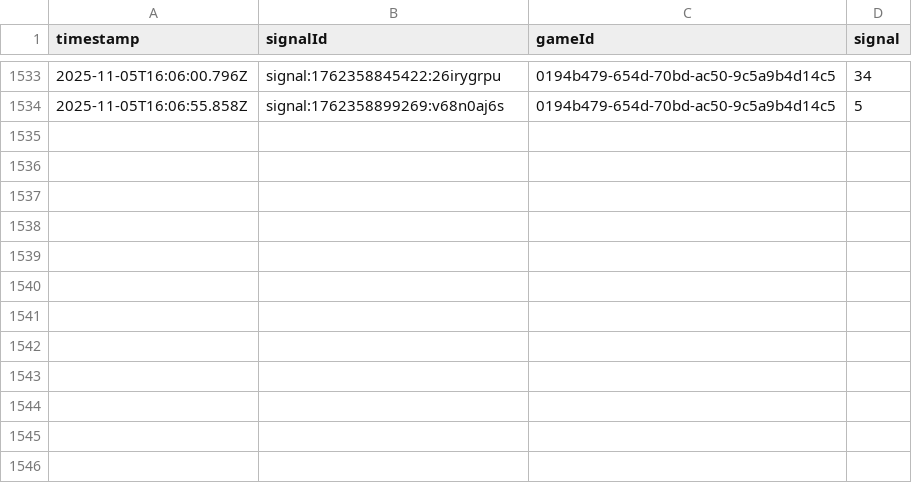
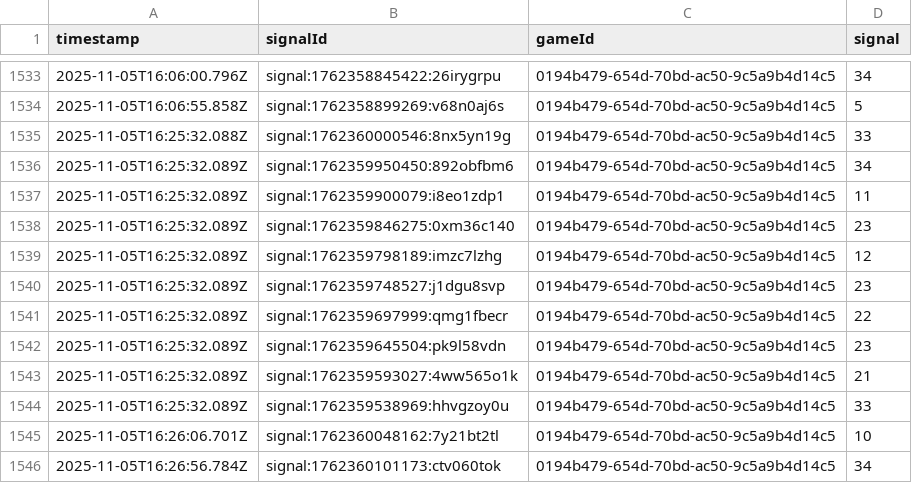
Before and after one commit to programadorFB/app-roleta2, a CSV file: api_data_immersive.csv, drawn as a sheet; only a part is shown, gaps mark what is left out.

```diff
--- a/api_data_immersive.csv
+++ b/api_data_immersive.csv
@@ -1534 +1534,13 @@ timestamp,signalId,gameId,signal
 2025-11-05T16:06:55.858Z,signal:1762358899269:v68n0aj6s,0194b479-654d-70bd-ac50-9c5a9b4d14c5,5
+2025-11-05T16:25:32.088Z,signal:1762360000546:8nx5yn19g,0194b479-654d-70bd-ac50-9c5a9b4d14c5,33
+2025-11-05T16:25:32.089Z,signal:1762359950450:892obfbm6,0194b479-654d-70bd-ac50-9c5a9b4d14c5,34
+2025-11-05T16:25:32.089Z,signal:1762359900079:i8eo1zdp1,0194b479-654d-70bd-ac50-9c5a9b4d14c5,11
+2025-11-05T16:25:32.089Z,signal:1762359846275:0xm36c140,0194b479-654d-70bd-ac50-9c5a9b4d14c5,23
+2025-11-05T16:25:32.089Z,signal:1762359798189:imzc7lzhg,0194b479-654d-70bd-ac50-9c5a9b4d14c5,12
+2025-11-05T16:25:32.089Z,signal:1762359748527:j1dgu8svp,0194b479-654d-70bd-ac50-9c5a9b4d14c5,23
+2025-11-05T16:25:32.089Z,signal:1762359697999:qmg1fbecr,0194b479-654d-70bd-ac50-9c5a9b4d14c5,22
+2025-11-05T16:25:32.089Z,signal:1762359645504:pk9l58vdn,0194b479-654d-70bd-ac50-9c5a9b4d14c5,23
+2025-11-05T16:25:32.089Z,signal:1762359593027:4ww565o1k,0194b479-654d-70bd-ac50-9c5a9b4d14c5,21
+2025-11-05T16:25:32.089Z,signal:1762359538969:hhvgzoy0u,0194b479-654d-70bd-ac50-9c5a9b4d14c5,33
+2025-11-05T16:26:06.701Z,signal:1762360048162:7y21bt2tl,0194b479-654d-70bd-ac50-9c5a9b4d14c5,10
+2025-11-05T16:26:56.784Z,signal:1762360101173:ctv060tok,0194b479-654d-70bd-ac50-9c5a9b4d14c5,34
```
Also changed, not shown: api_data_brasileira.csv, api_data_speed.csv, 3 other files.
